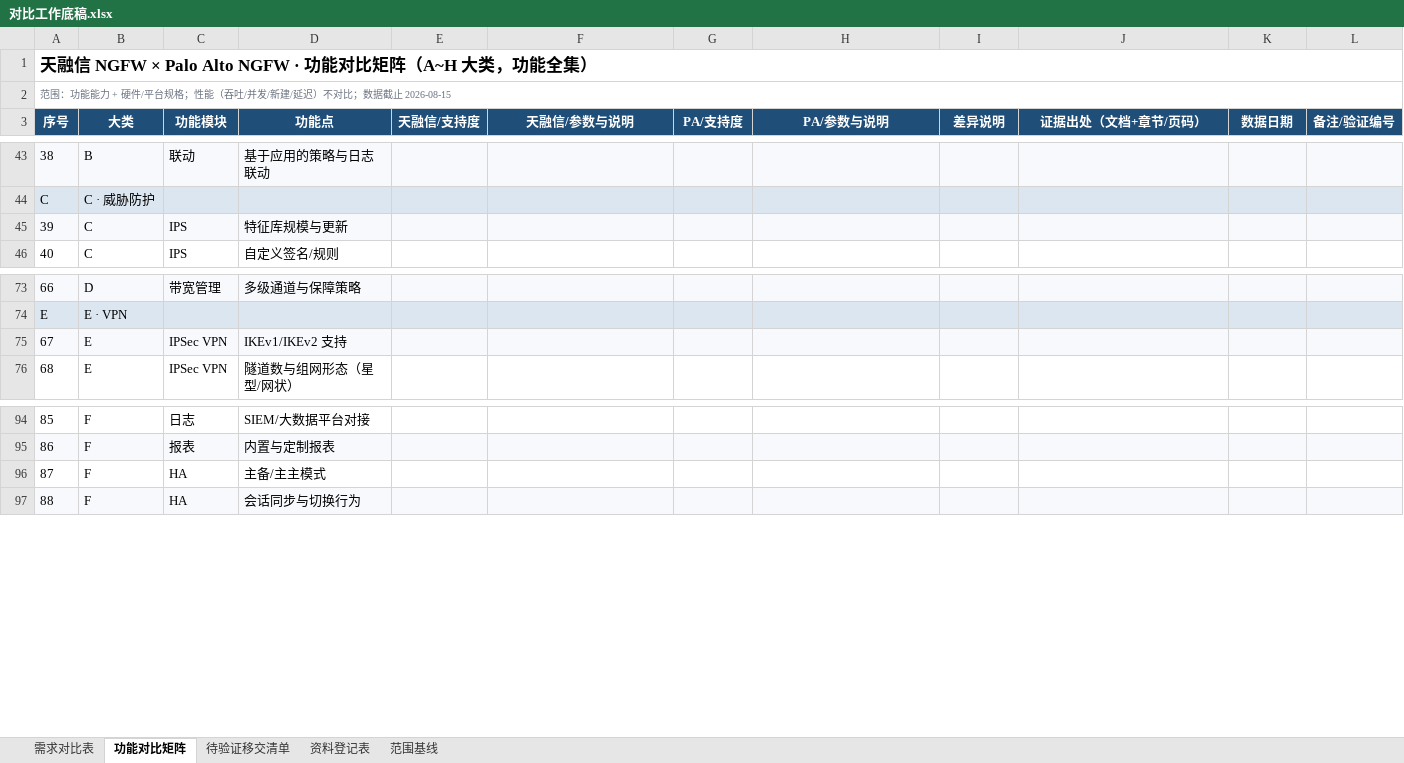
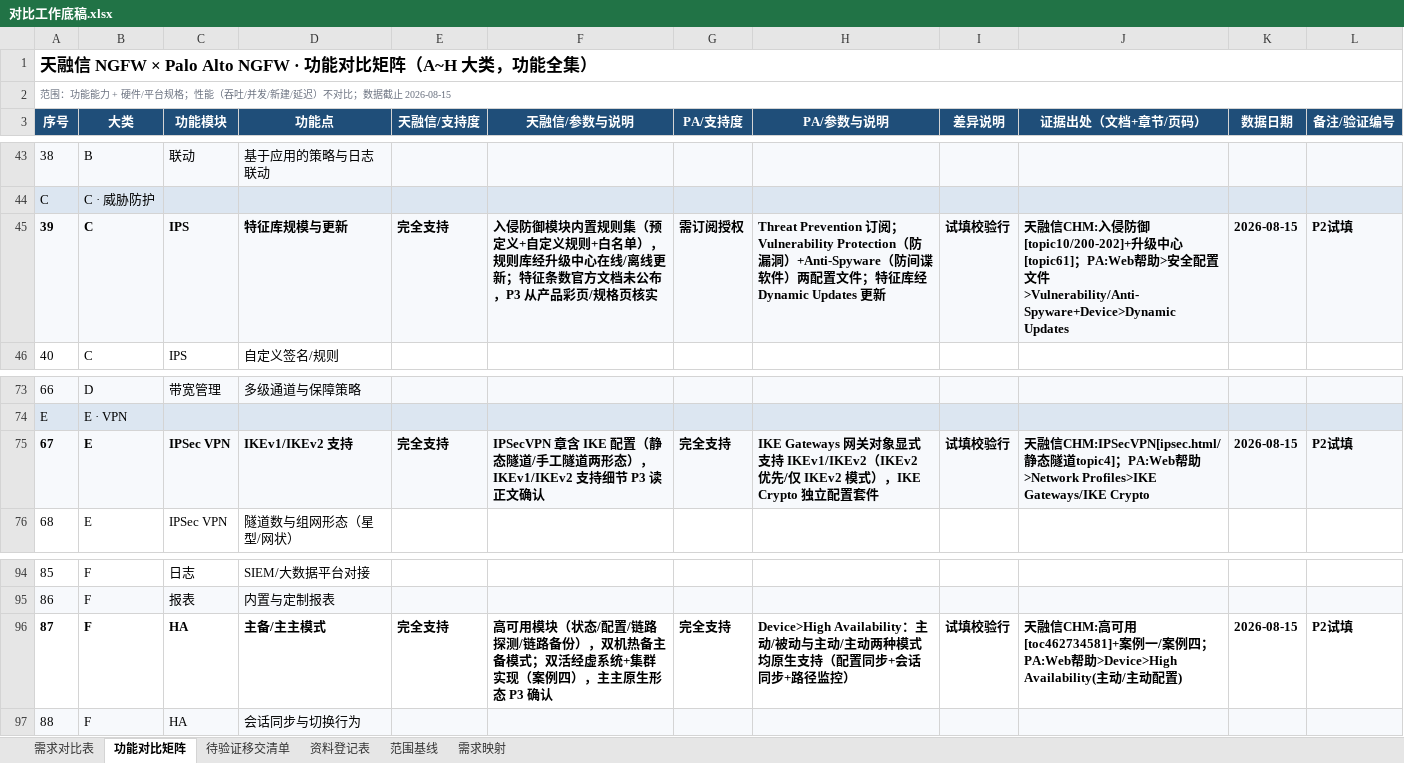
Before and after one commit to Fdmiao/PA-REPLACE, an Excel workbook: 对比工作底稿.xlsx, sheet 功能对比矩阵, drawn as a sheet; only a part is shown, gaps mark what is left out; values as stored, in another font and other column widths than the file's, no borders; charts and pictures not drawn; the diff covers the shown part only; the diff names each change by its address in the sheet, - before the commit and + after, or states it on an @@ line.

```diff
--- a/对比工作底稿.xlsx (sheet 功能对比矩阵)
+++ b/对比工作底稿.xlsx (sheet 功能对比矩阵)
+sheet tab: 需求映射
-A45:D45 bold: off
+A45:D45 bold: on
-E45 (天融信/支持度): (empty)
+E45 (天融信/支持度): 完全支持
-F45 (天融信/参数与说明): (empty)
+F45 (天融信/参数与说明): 入侵防御模块内置规则集（预定义+自定义规则+白名单），规则库经升级中心在线/离线更新；特征条数官方文档未公布，P3 从产品彩页/规格页核实
-G45 (PA/支持度): (empty)
+G45 (PA/支持度): 需订阅授权
-H45 (PA/参数与说明): (empty)
+H45 (PA/参数与说明): Threat Prevention 订阅；Vulnerability Protection（防漏洞）+Anti-Spyware（防间谍软件）两配置文件；特征库经 Dynamic Updates 更新
-I45 (差异说明): (empty)
+I45 (差异说明): 试填校验行
-J45 (证据出处（文档+章节/页码）): (empty)
+J45 (证据出处（文档+章节/页码）): 天融信CHM:入侵防御[topic10/200-202]+升级中心[topic61]；PA:Web帮助>安全配置文件>Vulnerability/Anti-Spyware+Device>Dynamic Updates
-K45 (数据日期): (empty)
+K45 (数据日期): 2026-08-15
-L45 (备注/验证编号): (empty)
+L45 (备注/验证编号): P2试填
-A75:D75 bold: off
+A75:D75 bold: on
-E75 (天融信/支持度): (empty)
+E75 (天融信/支持度): 完全支持
-F75 (天融信/参数与说明): (empty)
+F75 (天融信/参数与说明): IPSecVPN 章含 IKE 配置（静态隧道/手工隧道两形态），IKEv1/IKEv2 支持细节 P3 读正文确认
-G75 (PA/支持度): (empty)
+G75 (PA/支持度): 完全支持
-H75 (PA/参数与说明): (empty)
+H75 (PA/参数与说明): IKE Gateways 网关对象显式支持 IKEv1/IKEv2（IKEv2 优先/仅 IKEv2 模式），IKE Crypto 独立配置套件
-I75 (差异说明): (empty)
+I75 (差异说明): 试填校验行
-J75 (证据出处（文档+章节/页码）): (empty)
+J75 (证据出处（文档+章节/页码）): 天融信CHM:IPSecVPN[ipsec.html/静态隧道topic4]；PA:Web帮助>Network Profiles>IKE Gateways/IKE Crypto
-K75 (数据日期): (empty)
+K75 (数据日期): 2026-08-15
-L75 (备注/验证编号): (empty)
+L75 (备注/验证编号): P2试填
-A96:D96 bold: off
+A96:D96 bold: on
-E96 (天融信/支持度): (empty)
+E96 (天融信/支持度): 完全支持
-F96 (天融信/参数与说明): (empty)
+F96 (天融信/参数与说明): 高可用模块（状态/配置/链路探测/链路备份），双机热备主备模式；双活经虚系统+集群实现（案例四），主主原生形态 P3 确认
-G96 (PA/支持度): (empty)
+G96 (PA/支持度): 完全支持
-H96 (PA/参数与说明): (empty)
+H96 (PA/参数与说明): Device>High Availability：主动/被动与主动/主动两种模式均原生支持（配置同步+会话同步+路径监控）
-I96 (差异说明): (empty)
+I96 (差异说明): 试填校验行
-J96 (证据出处（文档+章节/页码）): (empty)
+J96 (证据出处（文档+章节/页码）): 天融信CHM:高可用[toc462734581]+案例一/案例四；PA:Web帮助>Device>High Availability(主动/主动配置)
-K96 (数据日期): (empty)
+K96 (数据日期): 2026-08-15
-L96 (备注/验证编号): (empty)
+L96 (备注/验证编号): P2试填
```
Also changed, not shown: 28 added rows elsewhere in this sheet, sheet 范围基线, charts or pictures, 10 other files.
